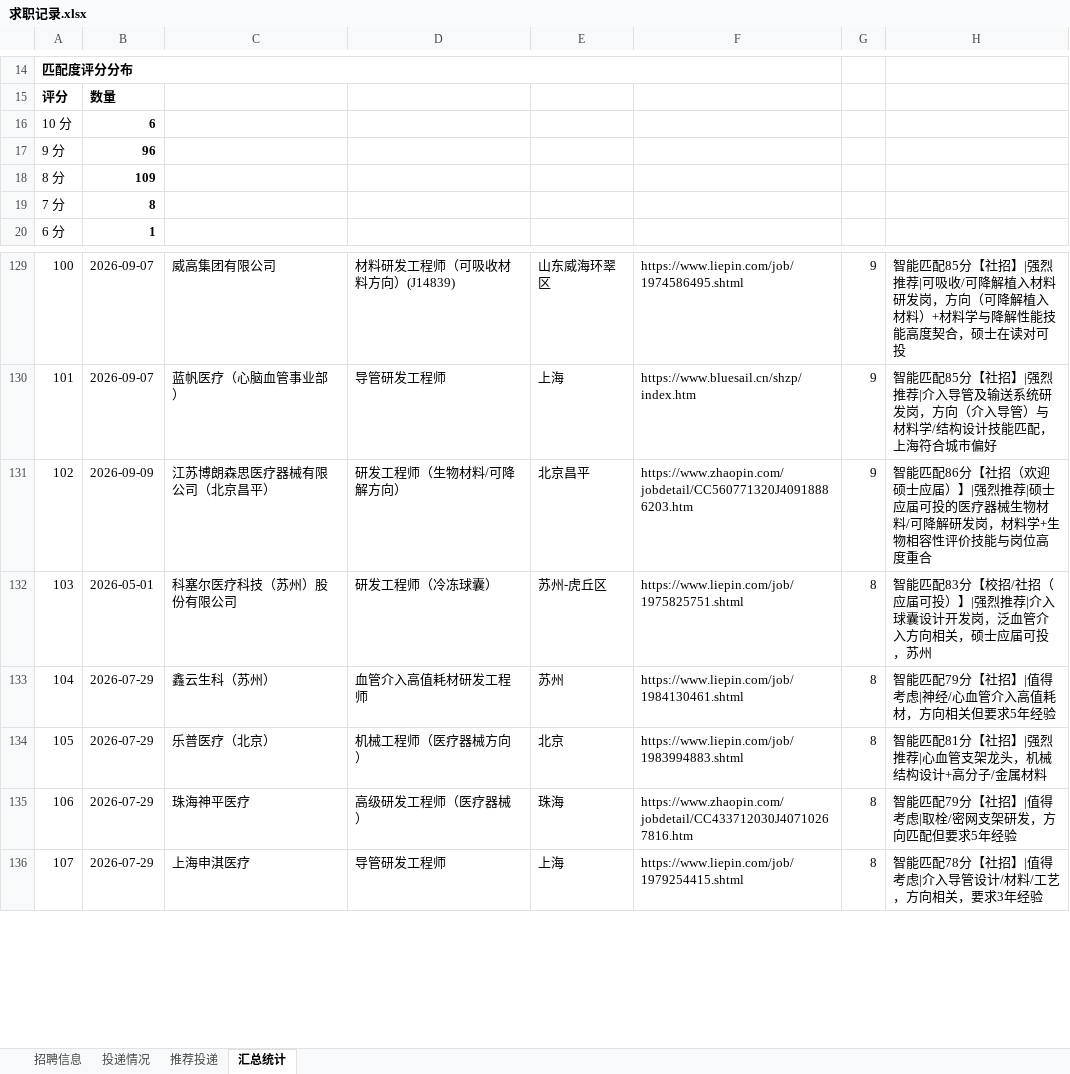
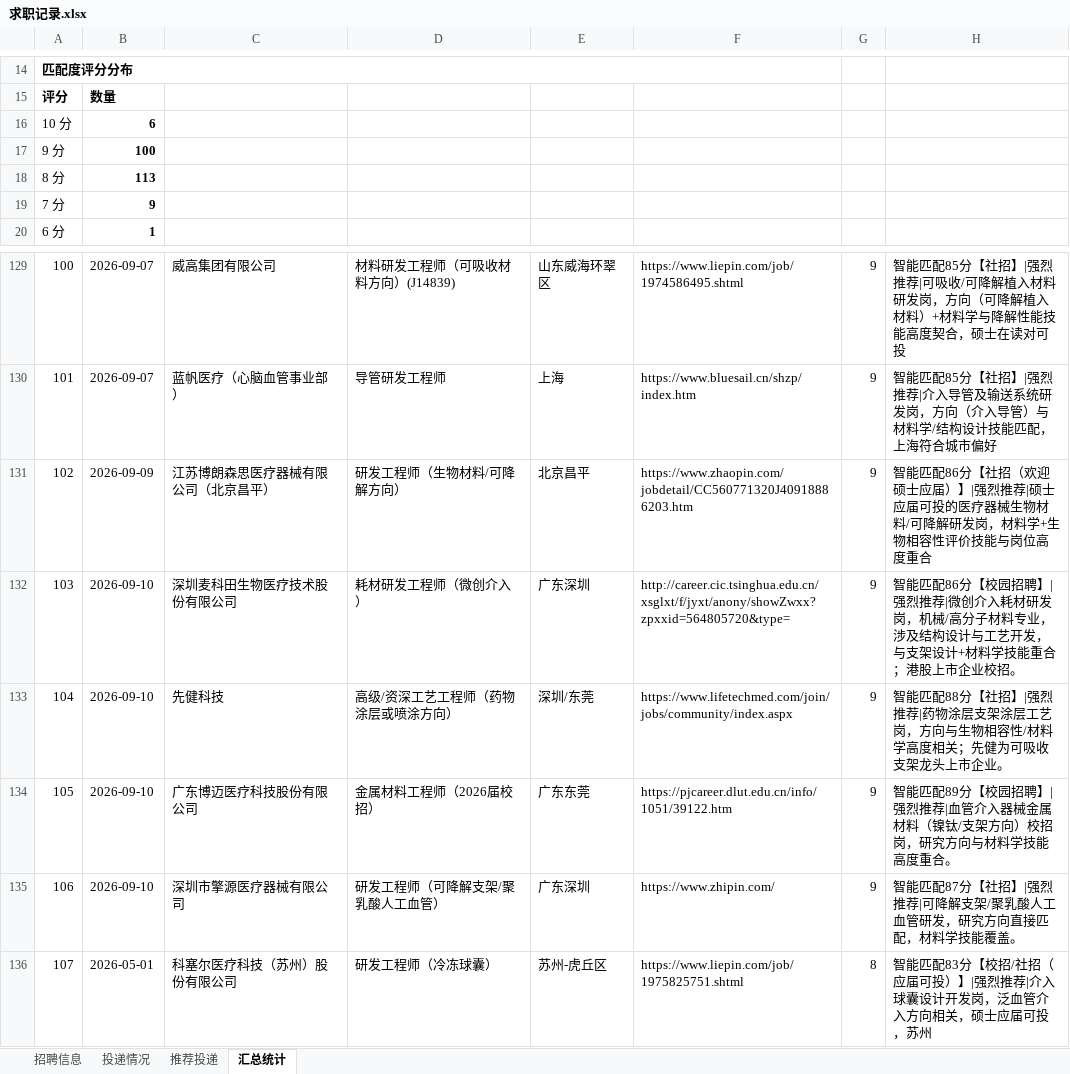
Before and after one commit to Zhengjinweizai/ob-search-vascular-stent, an Excel workbook: 求职记录.xlsx, sheet 汇总统计, drawn as a sheet; only a part is shown, gaps mark what is left out; values as stored, in another font and other column widths than the file's, no borders; the diff covers the shown part only; the diff names each change by its address in the sheet, - before the commit and + after, or states it on an @@ line.

```diff
--- a/求职记录.xlsx (sheet 汇总统计)
+++ b/求职记录.xlsx (sheet 汇总统计)
-B17: 96
+B17: 100
-B18: 109
+B18: 113
-B19: 8
+B19: 9
-B132: 2026-05-01
+B132: 2026-09-10
-C132: 科塞尔医疗科技（苏州）股份有限公司
+C132: 深圳麦科田生物医疗技术股份有限公司
-D132: 研发工程师（冷冻球囊）
+D132: 耗材研发工程师（微创介入）
-E132: 苏州-虎丘区
+E132: 广东深圳
-F132: https://www.liepin.com/job/1975825751.shtml
+F132: http://career.cic.tsinghua.edu.cn/xsglxt/f/jyxt/anony/showZwxx?zpxxid=564805720&type=
-G132:G135: 8
+G132:G135: 9
-H132: 智能匹配83分【校招/社招（应届可投）】|强烈推荐|介入球囊设计开发岗，泛血管介入方向相关，硕士应届可投，苏州
+H132: 智能匹配86分【校园招聘】|强烈推荐|微创介入耗材研发岗，机械/高分子材料专业，涉及结构设计与工艺开发，与支架设计+材料学技能重合；港股上市企业校招。
-B133:B135: 2026-07-29
+B133:B135: 2026-09-10
-C133: 鑫云生科（苏州）
+C133: 先健科技
-D133: 血管介入高值耗材研发工程师
+D133: 高级/资深工艺工程师（药物涂层或喷涂方向）
-E133: 苏州
+E133: 深圳/东莞
-F133: https://www.liepin.com/job/1984130461.shtml
+F133: https://www.lifetechmed.com/join/jobs/community/index.aspx
-H133: 智能匹配79分【社招】|值得考虑|神经/心血管介入高值耗材，方向相关但要求5年经验
+H133: 智能匹配88分【社招】|强烈推荐|药物涂层支架涂层工艺岗，方向与生物相容性/材料学高度相关；先健为可吸收支架龙头上市企业。
-C134: 乐普医疗（北京）
+C134: 广东博迈医疗科技股份有限公司
-D134: 机械工程师（医疗器械方向）
+D134: 金属材料工程师（2026届校招）
-E134: 北京
+E134: 广东东莞
-F134: https://www.liepin.com/job/1983994883.shtml
+F134: https://pjcareer.dlut.edu.cn/info/1051/39122.htm
-H134: 智能匹配81分【社招】|强烈推荐|心血管支架龙头，机械结构设计+高分子/金属材料
+H134: 智能匹配89分【校园招聘】|强烈推荐|血管介入器械金属材料（镍钛/支架方向）校招岗，研究方向与材料学技能高度重合。
-C135: 珠海神平医疗
+C135: 深圳市擎源医疗器械有限公司
-D135: 高级研发工程师（医疗器械）
+D135: 研发工程师（可降解支架/聚乳酸人工血管）
-E135: 珠海
+E135: 广东深圳
-F135: https://www.zhaopin.com/jobdetail/CC433712030J40710267816.htm
+F135: https://www.zhipin.com/
-H135: 智能匹配79分【社招】|值得考虑|取栓/密网支架研发，方向匹配但要求5年经验
+H135: 智能匹配87分【社招】|强烈推荐|可降解支架/聚乳酸人工血管研发，研究方向直接匹配，材料学技能覆盖。
-B136: 2026-07-29
+B136: 2026-05-01
-C136: 上海申淇医疗
+C136: 科塞尔医疗科技（苏州）股份有限公司
-D136: 导管研发工程师
+D136: 研发工程师（冷冻球囊）
-E136: 上海
+E136: 苏州-虎丘区
-F136: https://www.liepin.com/job/1979254415.shtml
+F136: https://www.liepin.com/job/1975825751.shtml
-H136: 智能匹配78分【社招】|值得考虑|介入导管设计/材料/工艺，方向相关，要求3年经验
+H136: 智能匹配83分【校招/社招（应届可投）】|强烈推荐|介入球囊设计开发岗，泛血管介入方向相关，硕士应届可投，苏州
```
Also changed, not shown: 526 edited cells elsewhere in this sheet, sheet 招聘信息, sheet 推荐投递, 2 other files.
